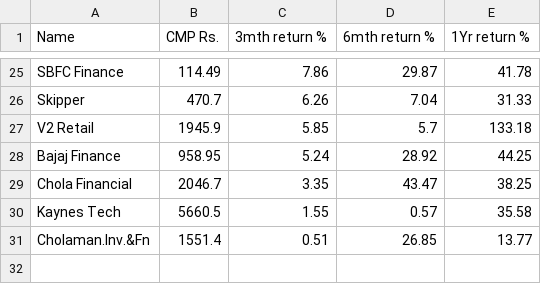
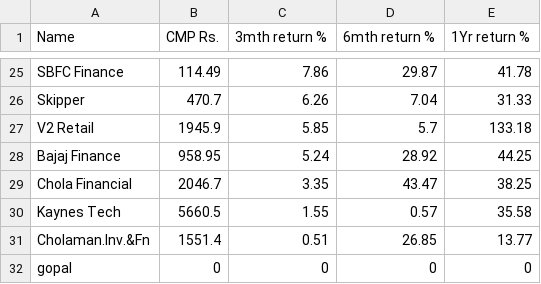
Before and after one commit to misterdas/garp, a CSV file: GARP_prev.csv, drawn as a sheet; only a part is shown, gaps mark what is left out; the diff names each change by its address in the sheet, - before the commit and + after, or states it on an @@ line.

Commit message:
Update GARP_prev.csv

```diff
--- a/GARP_prev.csv
+++ b/GARP_prev.csv
+row 32: gopal | 0 | 0 | 0 | 0
```
